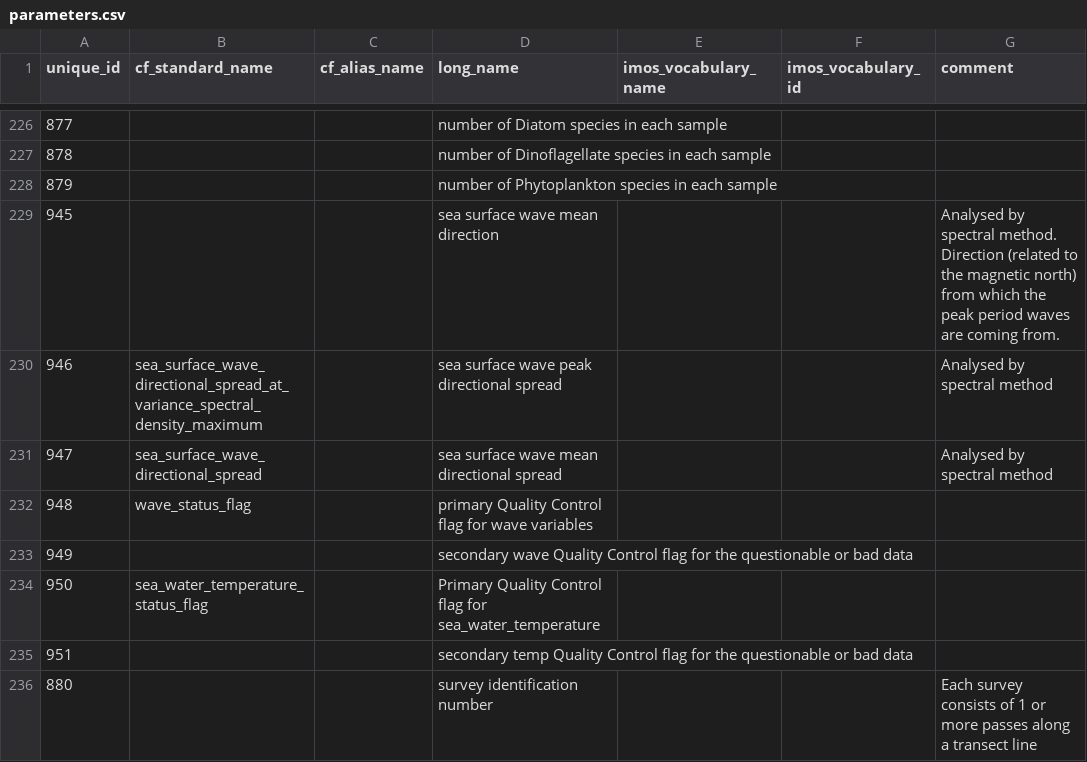
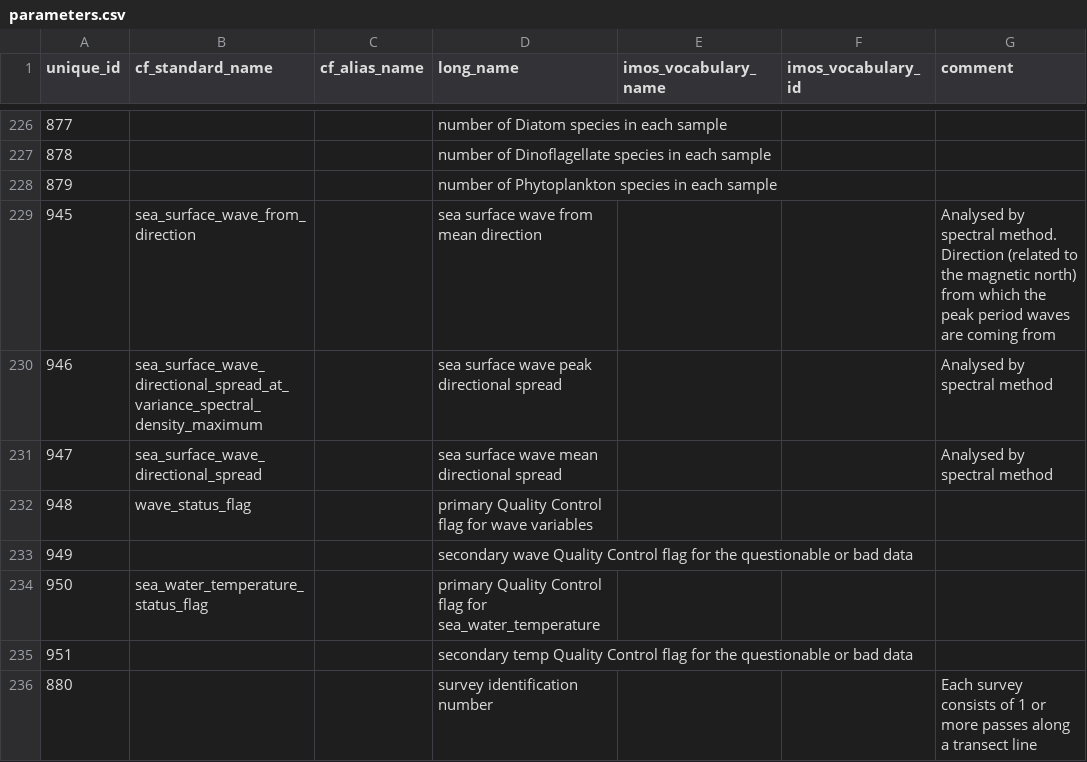
Before and after one commit to aodn/data-services, a CSV file: PARAMETERS_MAPPING/parameters.csv, drawn as a sheet; only a part is shown, gaps mark what is left out.

Commit message:
fix parameters mapping standard_name for NTP SSWMD variable

```diff
--- a/PARAMETERS_MAPPING/parameters.csv
+++ b/PARAMETERS_MAPPING/parameters.csv
@@ -228,3 +228,3 @@ unique_id;cf_standard_name;cf_alias_name;long_name;imos_vocabulary_name;imos_voc
 879;;;number of Phytoplankton species in each sample;;;
-945;;;sea surface wave mean direction;;;Analysed by spectral method. Direction (related to the magnetic north) from which the peak period waves are coming from.
+945;sea_surface_wave_from_direction;;sea surface wave from mean direction;;;Analysed by spectral method. Direction (related to the magnetic north) from which the peak period waves are coming from
 946;sea_surface_wave_directional_spread_at_variance_spectral_density_maximum;;sea surface wave peak directional spread;;;Analysed by spectral method
@@ -233,3 +233,3 @@ unique_id;cf_standard_name;cf_alias_name;long_name;imos_vocabulary_name;imos_voc
 949;;;secondary wave Quality Control flag for the questionable or bad data ;;;
-950;sea_water_temperature_status_flag;;Primary Quality Control flag for sea_water_temperature;;;
+950;sea_water_temperature_status_flag;;primary Quality Control flag for sea_water_temperature;;;
 951;;;secondary temp Quality Control flag for the questionable or bad data;;;
```
